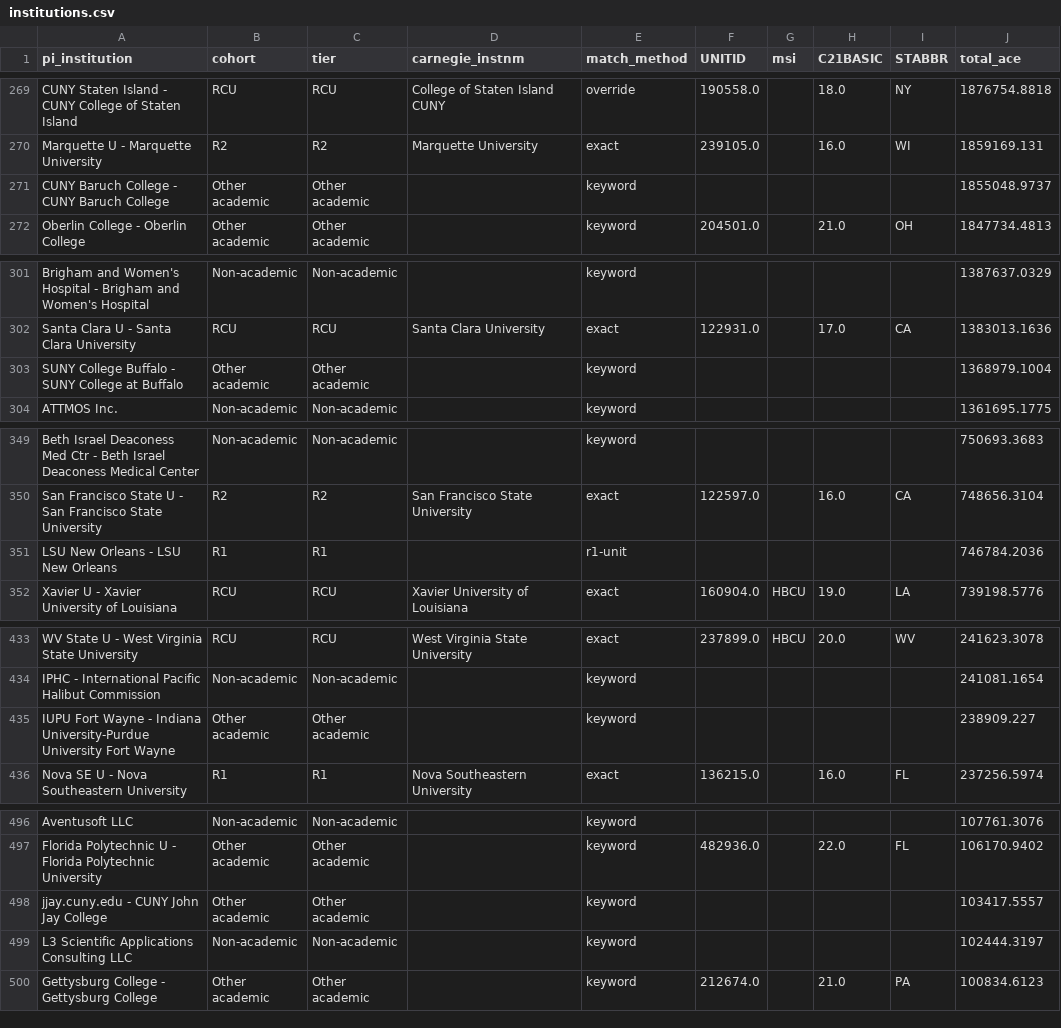
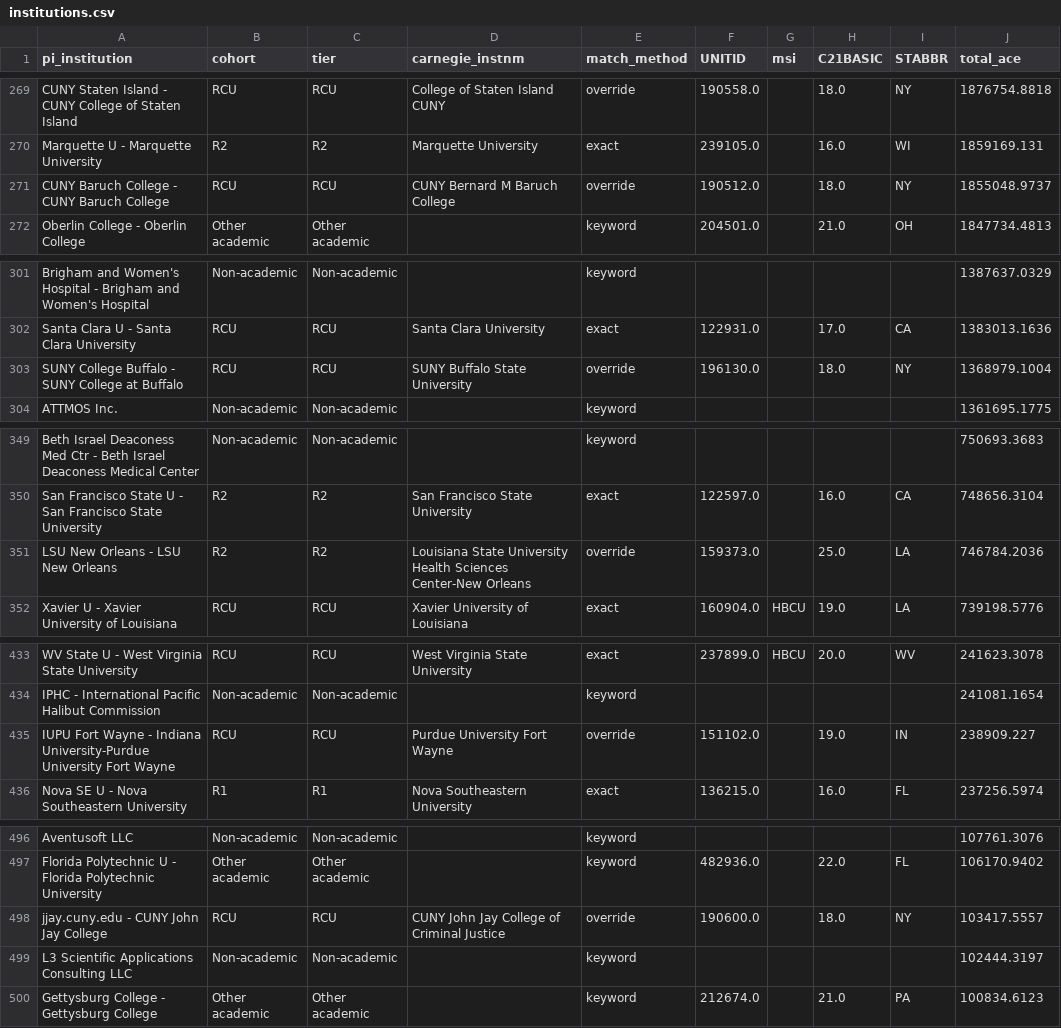
Before and after one commit to a-pasquale/access-nonr1-usage, a CSV file: data/derived/institutions.csv, drawn as a sheet; only a part is shown, gaps mark what is left out; the diff covers the shown part only; the diff names each change by its address in the sheet, - before the commit and + after, or states it on an @@ line.

Commit message:
Rebuild awards from exchanges, add research-spending benchmark and PI-level analysis
The Allocations feed's "ACCESS Credits" line is the balance left after a PI
exchanges credits for resource units, not the award. Awards are now rebuilt
from exchanged units with the Allocations resource catalog's conversion
factors. Those factors only reproduce standard award sizes for recent
projects, so credit comparisons use projects begun in 2025 or later.

New analyses, in response to review of the page:
- Awards and usage by tier against academic research spending (HERD), with
  and without standalone health-science institutions, plus spending-weighted
  reach and a list of unreached R2s and RCUs.
- Usage per awarded credit within Explore, Discover and Accelerate.
- New vs. experienced PIs (pre-ACCESS usage in XDMoD), PI continuation at 6
  and 12 months, by tier and by Explore use, from a new PI-level XDMoD pull
  (fetch_xdmod_pis.py; PI labels are hashed before writing).

Corrections to the existing page: GPU use (non-R1 PIs do use GPUs), HBCU
share (excluded Howard, counted by UNITID), the leading partial quarter,
and several overclaims. Institution overrides fixed for LSU Health New
Orleans, Wake Forest School of Medicine, Drew University and six RCUs.
Sorts now break ties so make verify is deterministic.

```diff
--- a/data/derived/institutions.csv
+++ b/data/derived/institutions.csv
-B271 (cohort): Other academic
+B271 (cohort): RCU
-C271 (tier): Other academic
+C271 (tier): RCU
-D271 (carnegie_instnm): (empty)
+D271 (carnegie_instnm): CUNY Bernard M Baruch College
-E271 (match_method): keyword
+E271 (match_method): override
-F271 (UNITID): (empty)
+F271 (UNITID): 190512.0
-H271 (C21BASIC): (empty)
+H271 (C21BASIC): 18.0
-I271 (STABBR): (empty)
+I271 (STABBR): NY
-B303 (cohort): Other academic
+B303 (cohort): RCU
-C303 (tier): Other academic
+C303 (tier): RCU
-D303 (carnegie_instnm): (empty)
+D303 (carnegie_instnm): SUNY Buffalo State University
-E303 (match_method): keyword
+E303 (match_method): override
-F303 (UNITID): (empty)
+F303 (UNITID): 196130.0
-H303 (C21BASIC): (empty)
+H303 (C21BASIC): 18.0
-I303 (STABBR): (empty)
+I303 (STABBR): NY
-B351 (cohort): R1
+B351 (cohort): R2
-C351 (tier): R1
+C351 (tier): R2
-D351 (carnegie_instnm): (empty)
+D351 (carnegie_instnm): Louisiana State University Health Sciences Center-New Orleans
-E351 (match_method): r1-unit
+E351 (match_method): override
-F351 (UNITID): (empty)
+F351 (UNITID): 159373.0
-H351 (C21BASIC): (empty)
+H351 (C21BASIC): 25.0
-I351 (STABBR): (empty)
+I351 (STABBR): LA
-B435 (cohort): Other academic
+B435 (cohort): RCU
-C435 (tier): Other academic
+C435 (tier): RCU
-D435 (carnegie_instnm): (empty)
+D435 (carnegie_instnm): Purdue University Fort Wayne
-E435 (match_method): keyword
+E435 (match_method): override
-F435 (UNITID): (empty)
+F435 (UNITID): 151102.0
-H435 (C21BASIC): (empty)
+H435 (C21BASIC): 19.0
-I435 (STABBR): (empty)
+I435 (STABBR): IN
-B498 (cohort): Other academic
+B498 (cohort): RCU
-C498 (tier): Other academic
+C498 (tier): RCU
-D498 (carnegie_instnm): (empty)
+D498 (carnegie_instnm): CUNY John Jay College of Criminal Justice
-E498 (match_method): keyword
+E498 (match_method): override
-F498 (UNITID): (empty)
+F498 (UNITID): 190600.0
-H498 (C21BASIC): (empty)
+H498 (C21BASIC): 18.0
-I498 (STABBR): (empty)
+I498 (STABBR): NY
```
Also changed, not shown: 4 moved rows and 31 edited cells elsewhere in this file, docs/institutions.csv, 30 other files.
